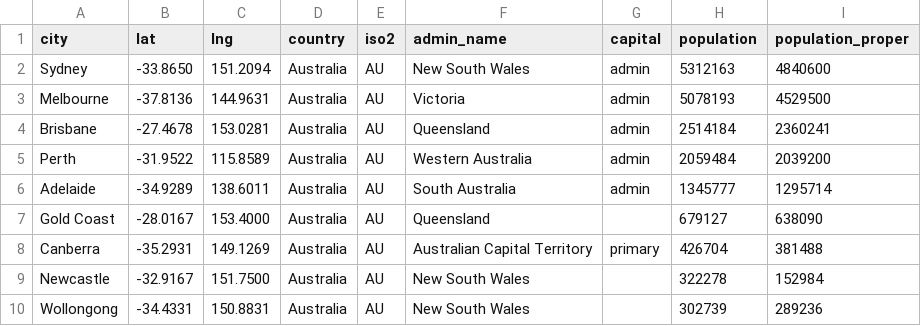
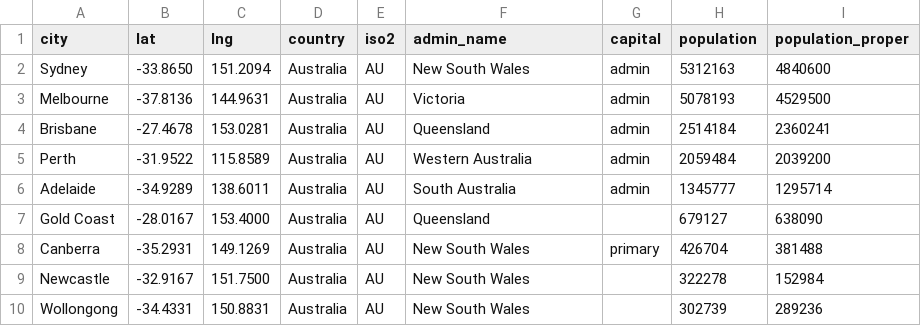
Before and after one commit to miguelferreira13/wildfire_prediction, a CSV file: Australian_cities.csv, drawn as a sheet; only a part is shown.

```diff
--- a/Australian_cities.csv
+++ b/Australian_cities.csv
@@ -7,3 +7,3 @@ Adelaide,-34.9289,138.6011,Australia,AU,South Australia,admin,1345777,1295714
 Gold Coast,-28.0167,153.4000,Australia,AU,Queensland,,679127,638090
-Canberra,-35.2931,149.1269,Australia,AU,Australian Capital Territory,primary,426704,381488
+Canberra,-35.2931,149.1269,Australia,AU,New South Wales,primary,426704,381488
 Newcastle,-32.9167,151.7500,Australia,AU,New South Wales,,322278,152984
```
Also changed, not shown: 3 other files.
